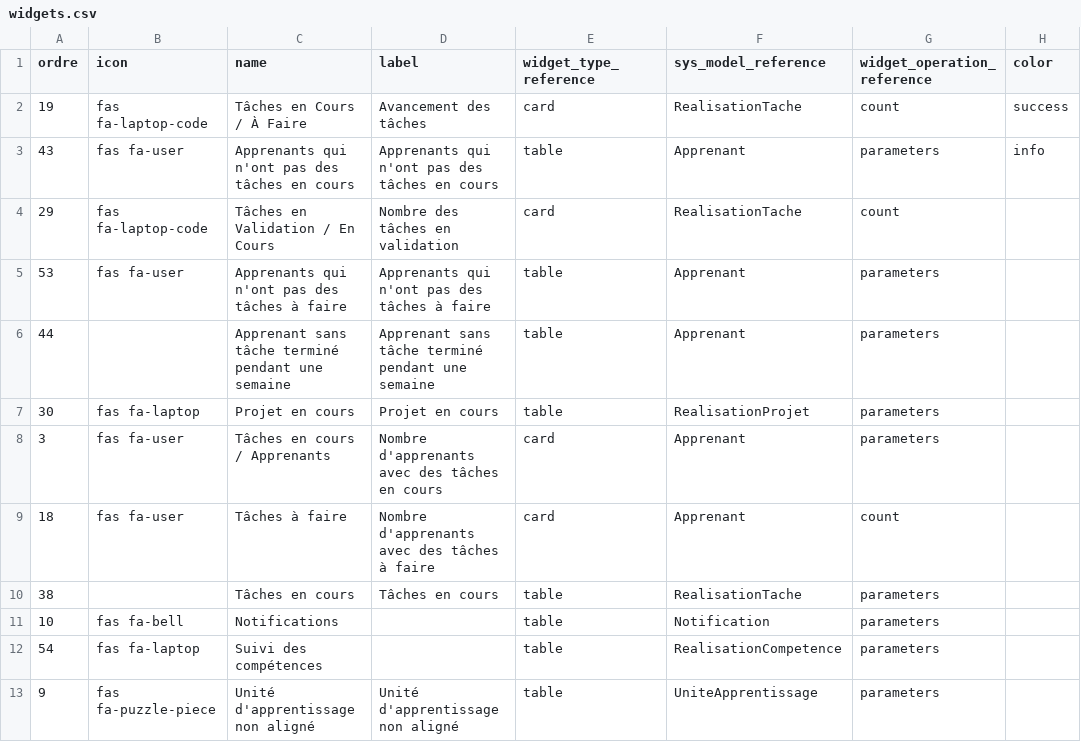
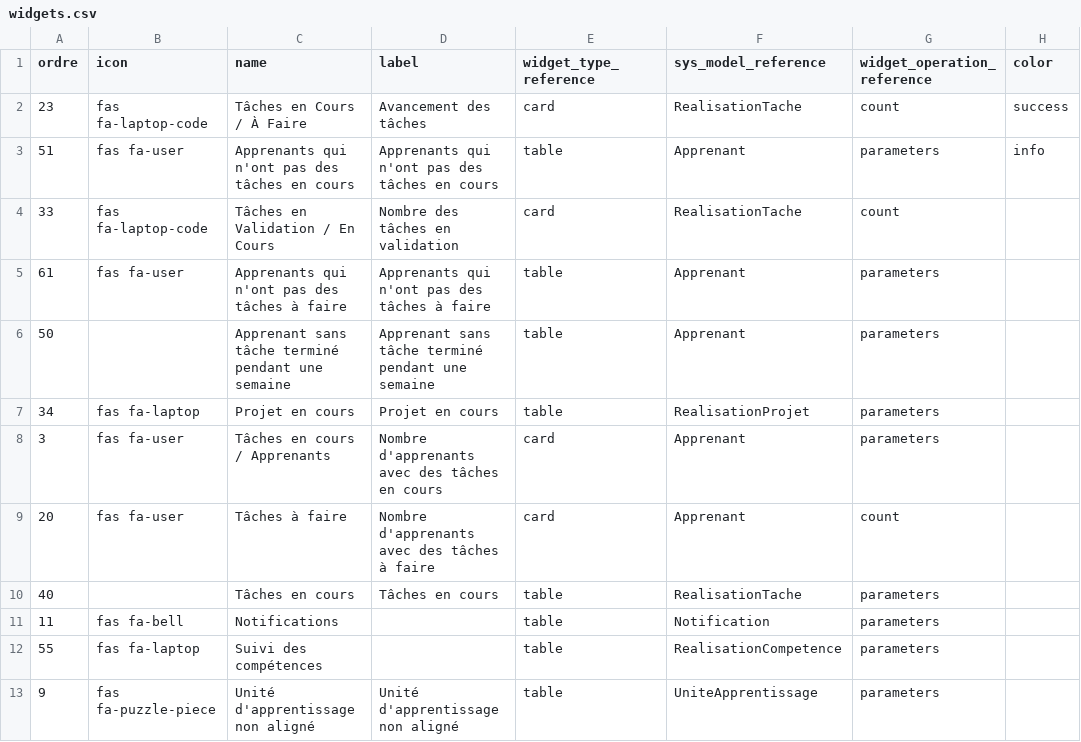
Before and after one commit to solicode-lms/app, a CSV file: modules/PkgWidgets/Database/data/widgets.csv, drawn as a sheet; only a part is shown; the diff names each change by its address in the sheet, - before the commit and + after, or states it on an @@ line.

```diff
--- a/modules/PkgWidgets/Database/data/widgets.csv
+++ b/modules/PkgWidgets/Database/data/widgets.csv
-A2 (ordre): 19
+A2 (ordre): 23
-A3 (ordre): 43
+A3 (ordre): 51
-A4 (ordre): 29
+A4 (ordre): 33
-A5 (ordre): 53
+A5 (ordre): 61
-A6 (ordre): 44
+A6 (ordre): 50
-A7 (ordre): 30
+A7 (ordre): 34
-A9 (ordre): 18
+A9 (ordre): 20
-A10 (ordre): 38
+A10 (ordre): 40
-A11 (ordre): 10
+A11 (ordre): 11
-A12 (ordre): 54
+A12 (ordre): 55
```
Also changed, not shown: modules/PkgSessions/Database/data/sessionFormations.csv, 1 other file.
